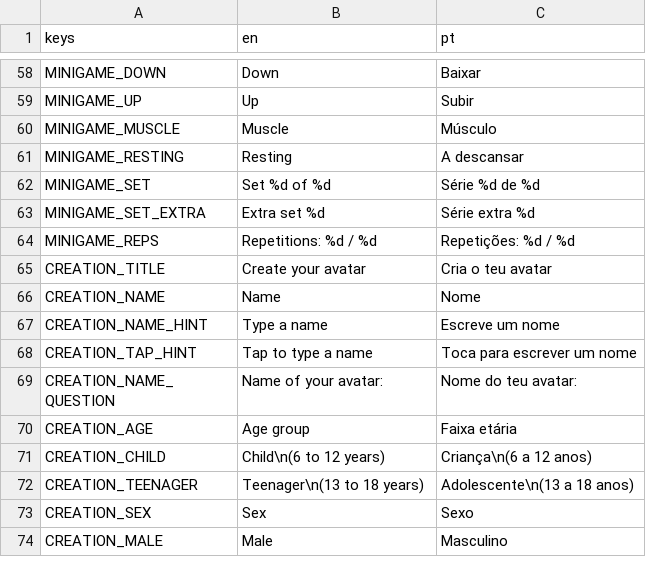
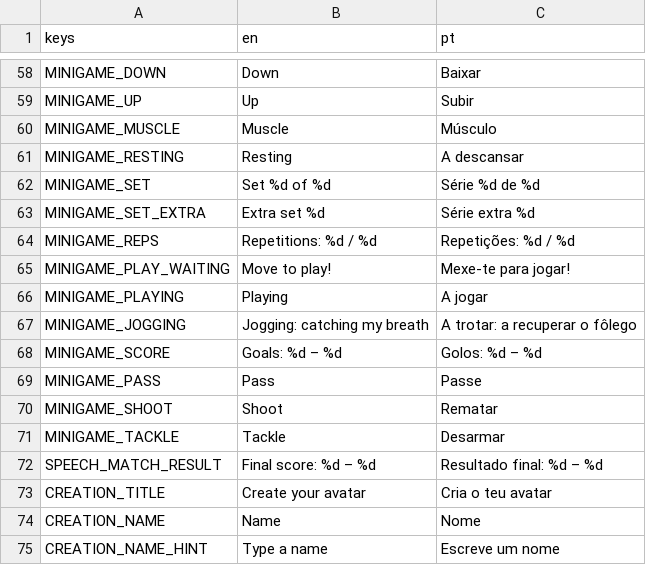
Before and after one commit to RomesQuiet/bio-streams-CMP, a CSV file: translations/strings.csv, drawn as a sheet; only a part is shown, gaps mark what is left out; the shorter side is filled out with more unchanged rows.

```diff
--- a/translations/strings.csv
+++ b/translations/strings.csv
@@ -64,2 +64,10 @@ MINIGAME_SET_EXTRA,Extra set %d,Série extra %d
 MINIGAME_REPS,Repetitions: %d / %d,Repetições: %d / %d
+MINIGAME_PLAY_WAITING,Move to play!,Mexe-te para jogar!
+MINIGAME_PLAYING,Playing,A jogar
+MINIGAME_JOGGING,Jogging: catching my breath,A trotar: a recuperar o fôlego
+MINIGAME_SCORE,Goals: %d – %d,Golos: %d – %d
+MINIGAME_PASS,Pass,Passe
+MINIGAME_SHOOT,Shoot,Rematar
+MINIGAME_TACKLE,Tackle,Desarmar
+SPEECH_MATCH_RESULT,Final score: %d – %d,Resultado final: %d – %d
 CREATION_TITLE,Create your avatar,Cria o teu avatar
```
Also changed, not shown: 8 other files.
